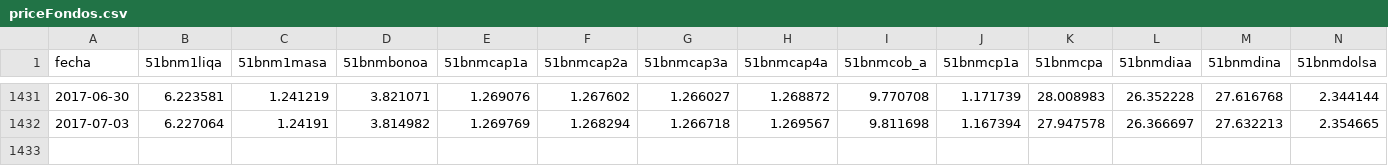
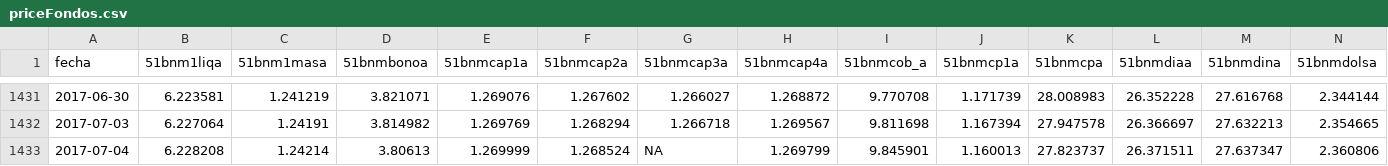
Before and after one commit to optimist/shh, a CSV file: priceFondos.csv, drawn as a sheet; only a part is shown, gaps mark what is left out; rows hold the shown columns only; the diff names each change by its address in the sheet, - before the commit and + after, or states it on an @@ line.

```diff
--- a/priceFondos.csv
+++ b/priceFondos.csv
+row 1433: 2017-07-04 | 6.228208 | 1.24214 | 3.80613 | 1.269999 | 1.268524 | NA | 1.269799 | 9.845901 | 1.160013 | 27.823737 | 26.371511 | 27.637347 | 2.360806
```
Also changed, not shown: 3 other files.
